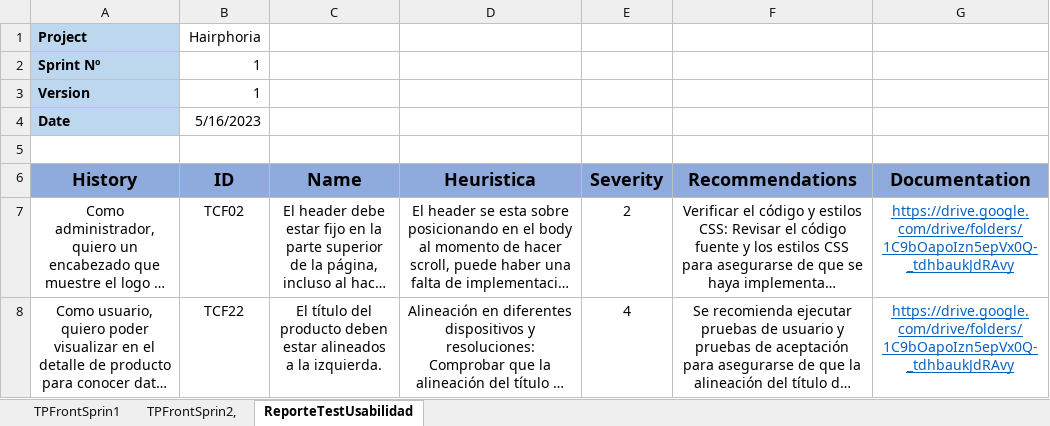
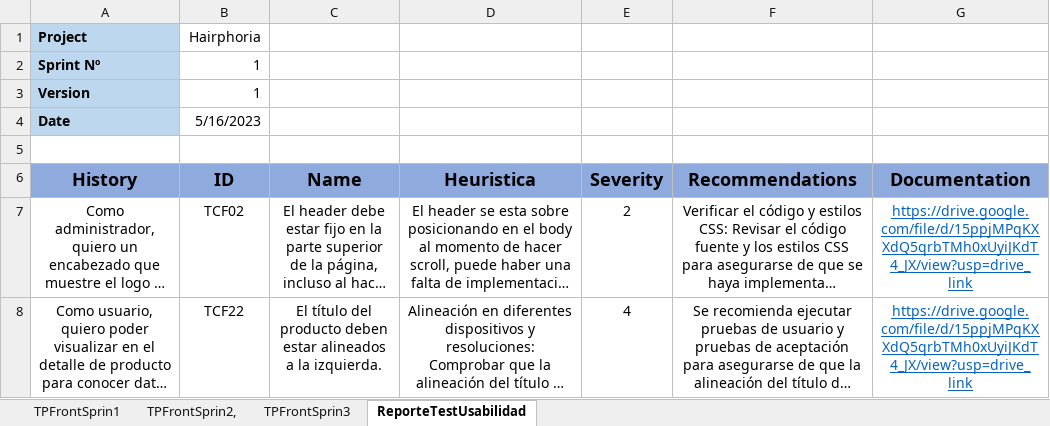
Before and after one commit to sebaacc/PrototipoDuquesaPage, an Excel workbook: Testing/SprintIII/TestPlanS3.xlsx, sheet ReporteTestUsabilidad, drawn as a sheet; long unchanged cells end in …; values as stored, in another font and other column widths than the file's, no borders; the diff names each change by its address in the sheet, - before the commit and + after, or states it on an @@ line.

```diff
--- a/Testing/SprintIII/TestPlanS3.xlsx (sheet ReporteTestUsabilidad)
+++ b/Testing/SprintIII/TestPlanS3.xlsx (sheet ReporteTestUsabilidad)
+sheet tab: TPFrontSprin3
-G7:G8 (Documentation): https://drive.google.com/drive/folders/1C9bOapoIzn5epVx0Q-_tdhbaukJdRAvy
+G7:G8 (Documentation): https://drive.google.com/file/d/15ppjMPqKXXdQ5qrbTMh0xUyiJKdT4_JX/view?usp=drive_link
```
Also changed, not shown: 2 other files.
